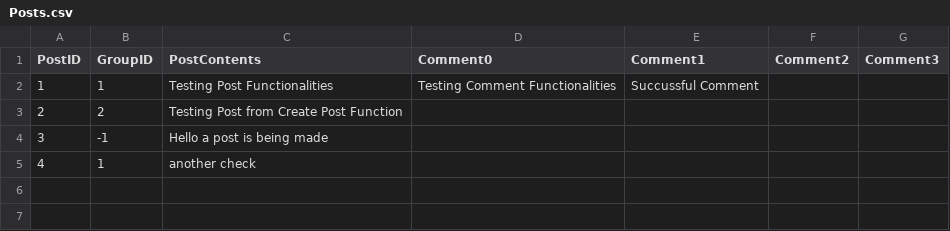
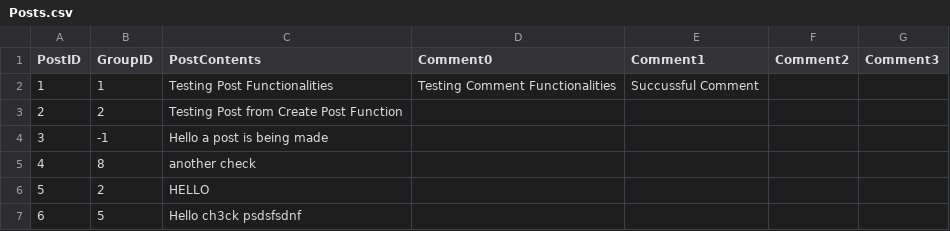
Before and after one commit to ctan01/CSC322Project, a CSV file: Posts.csv, drawn as a sheet.

```diff
--- a/Posts.csv
+++ b/Posts.csv
@@ -4,2 +4,4 @@ PostID,GroupID,PostContents,Comment0,Comment1,Comment2,Comment3
 3,-1,Hello a post is being made, , , ,
-4,1,another check, , , ,
+4,8,another check, , , ,
+5,2,HELLO, , , ,
+6,5,Hello ch3ck psdsfsdnf, , , ,
```
Also changed, not shown: GroupData.csv, MemberPoll.csv, 5 other files.
